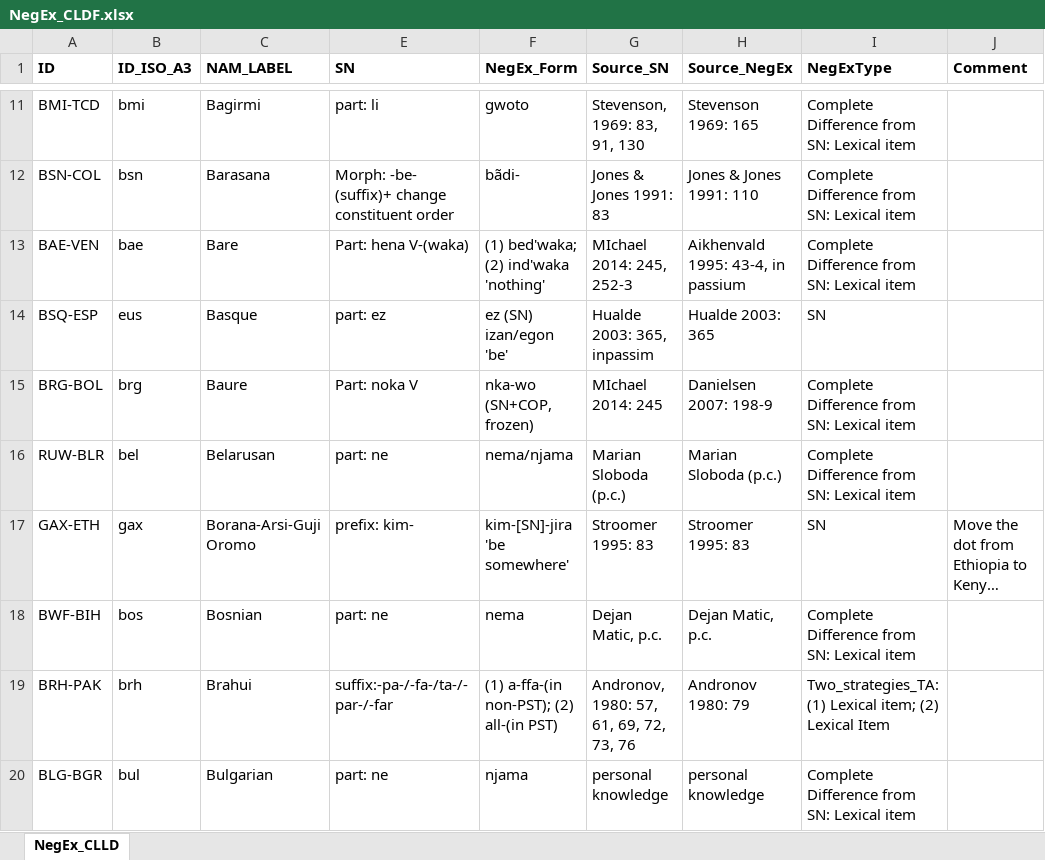
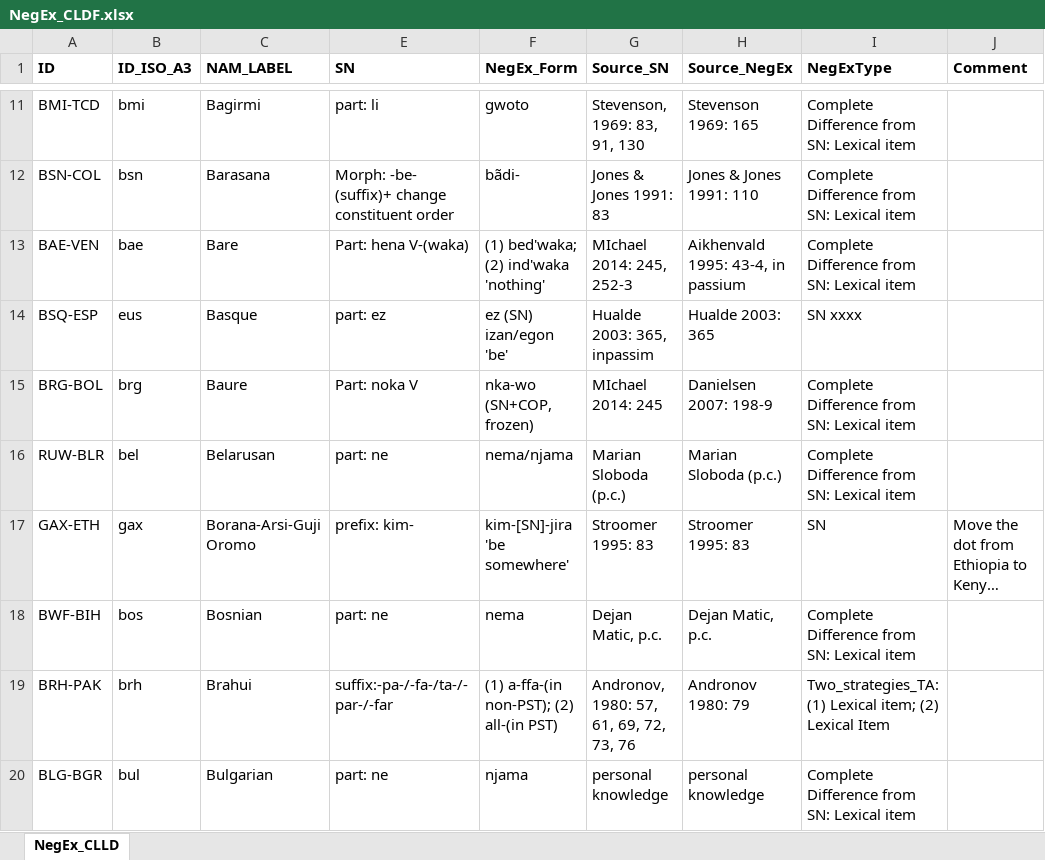
Before and after one commit to cldf-datasets/veselinovanegex, an Excel workbook: raw/NegEx_CLDF.xlsx, sheet NegEx_CLLD, drawn as a sheet; only a part is shown, gaps mark what is left out; long unchanged cells end in …; values as stored, in another font and other column widths than the file's, no borders; the diff names each change by its address in the sheet, - before the commit and + after, or states it on an @@ line.

Commit message:
name
beschreibung

```diff
--- a/raw/NegEx_CLDF.xlsx (sheet NegEx_CLLD)
+++ b/raw/NegEx_CLDF.xlsx (sheet NegEx_CLLD)
-I14 (NegExType): SN
+I14 (NegExType): SN xxxx
```
